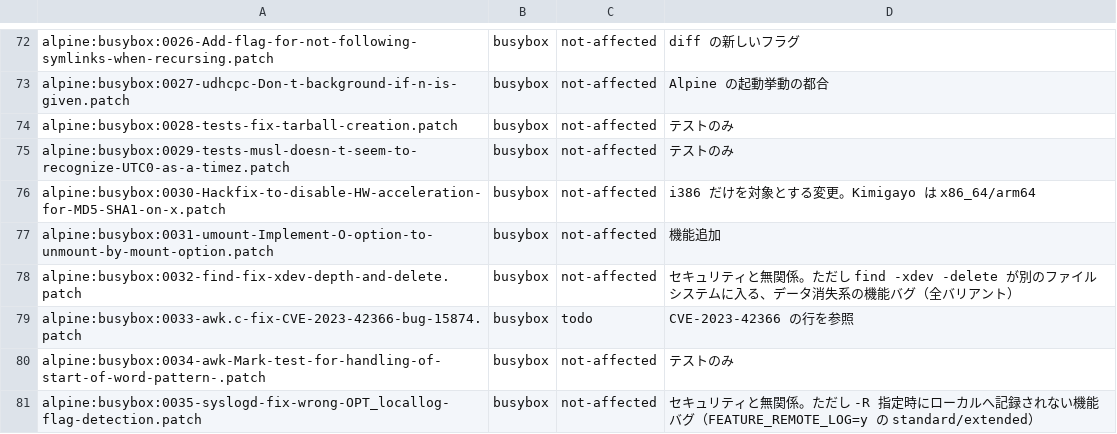
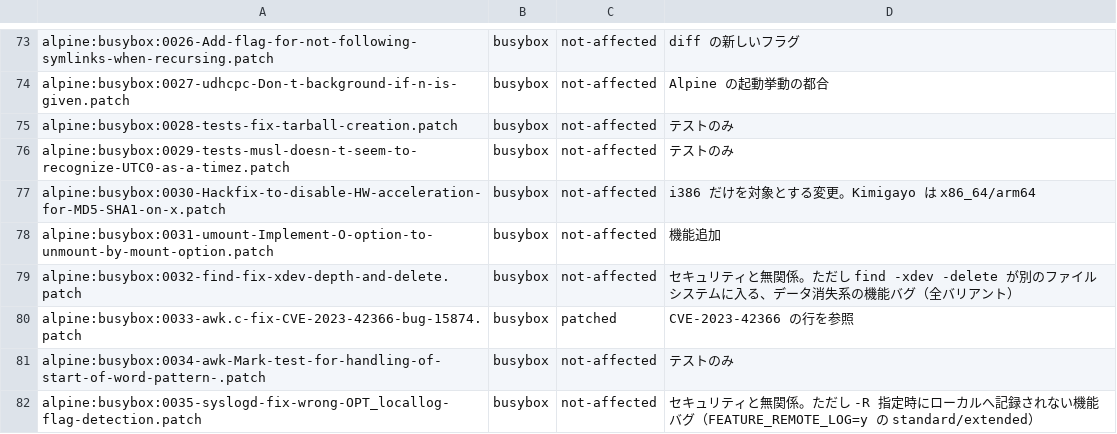
Before and after one commit to Kazuki-0731/Kimigayo, a TSV file: docs/security/upstream-triage.tsv, drawn as a sheet; only a part is shown, gaps mark what is left out; the diff covers the shown part only.

```diff
--- a/docs/security/upstream-triage.tsv
+++ b/docs/security/upstream-triage.tsv
@@ -78,3 +79,3 @@ alpine:busybox:0031-umount-Implement-O-option-to-unmount-by-mount-option.patch	b
 alpine:busybox:0032-find-fix-xdev-depth-and-delete.patch	busybox	not-affected	セキュリティと無関係。ただし find -xdev -delete が別のファイルシステムに入る、データ消失系の機能バグ（全バリアント）
-alpine:busybox:0033-awk.c-fix-CVE-2023-42366-bug-15874.patch	busybox	todo	CVE-2023-42366 の行を参照
+alpine:busybox:0033-awk.c-fix-CVE-2023-42366-bug-15874.patch	busybox	patched	CVE-2023-42366 の行を参照
 alpine:busybox:0034-awk-Mark-test-for-handling-of-start-of-word-pattern-.patch	busybox	not-affected	テストのみ
```
Also changed, not shown: 1 added row and 64 edited cells elsewhere in this file.
